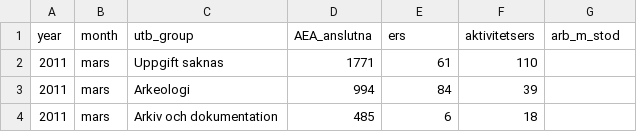
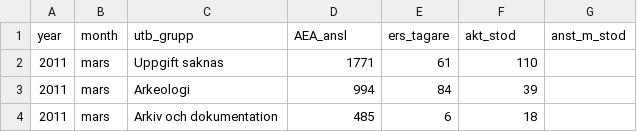
Before and after one commit to MansMeg/DIK_analys, a CSV file: Data/ers_by_education.csv, drawn as a sheet; only a part is shown.

```diff
--- a/Data/ers_by_education.csv
+++ b/Data/ers_by_education.csv
@@ -1,2 +1,2 @@
-year;month;utb_group;AEA_anslutna;ers;aktivitetsers;arb_m_stod
+year;month;utb_grupp;AEA_ansl;ers_tagare;akt_stod;anst_m_stod
 2011;mars;Uppgift saknas ;1771;61;110;
```
Also changed, not shown: Data/arb_prgm_a.csv, Data/ers_by_age.csv, 6 other files.
